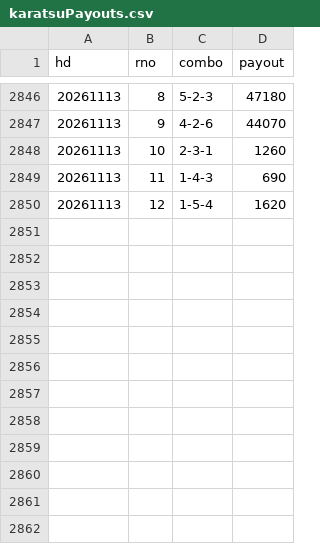
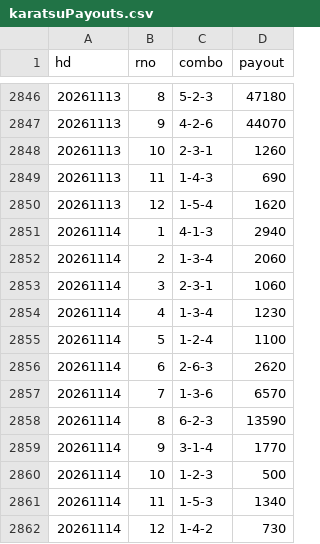
Before and after one commit to shigezou926/pallas-mercato-7k9, a CSV file: docs/payouts/karatsuPayouts.csv, drawn as a sheet; only a part is shown, gaps mark what is left out; the diff names each change by its address in the sheet, - before the commit and + after, or states it on an @@ line.

```diff
--- a/docs/payouts/karatsuPayouts.csv
+++ b/docs/payouts/karatsuPayouts.csv
+row 2851: 20261114 | 1 | 4-1-3 | 2940
+row 2852: 20261114 | 2 | 1-3-4 | 2060
+row 2853: 20261114 | 3 | 2-3-1 | 1060
+row 2854: 20261114 | 4 | 1-3-4 | 1230
+row 2855: 20261114 | 5 | 1-2-4 | 1100
+row 2856: 20261114 | 6 | 2-6-3 | 2620
+row 2857: 20261114 | 7 | 1-3-6 | 6570
+row 2858: 20261114 | 8 | 6-2-3 | 13590
+row 2859: 20261114 | 9 | 3-1-4 | 1770
+row 2860: 20261114 | 10 | 1-2-3 | 500
+row 2861: 20261114 | 11 | 1-5-3 | 1340
+row 2862: 20261114 | 12 | 1-4-2 | 730
```
Also changed, not shown: 1 other file.
